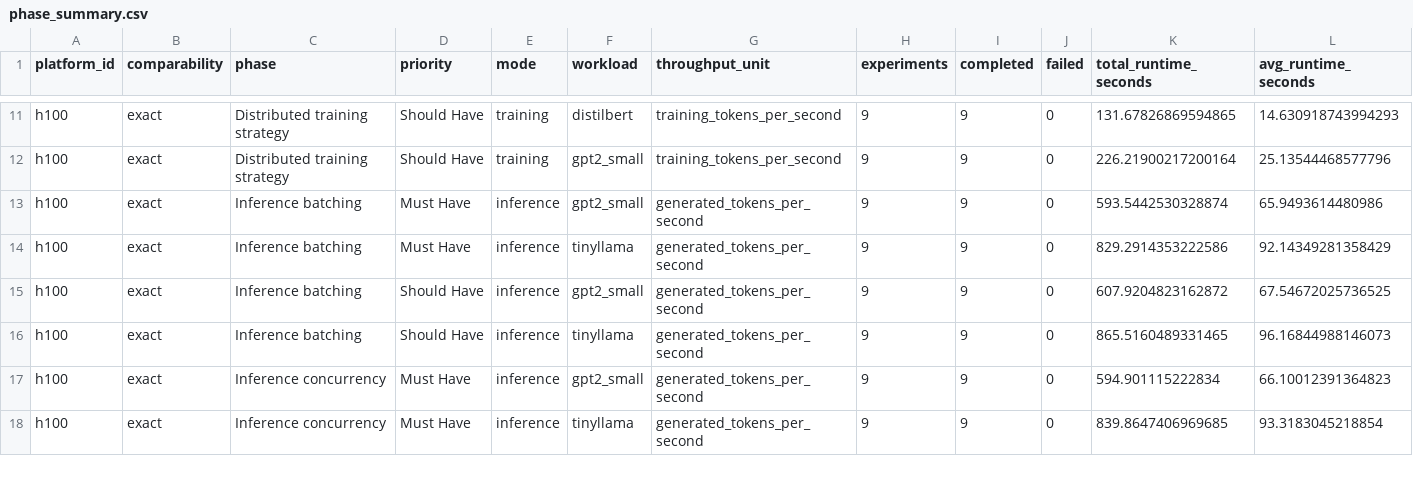
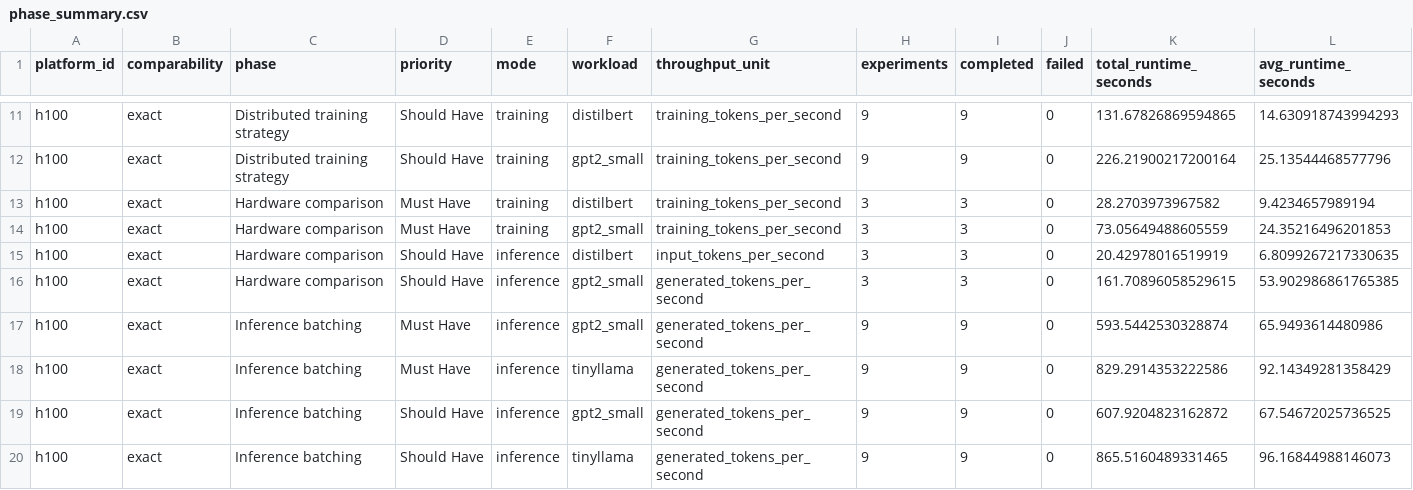
Before and after one commit to koros/hpc-ai-performance-engineering-dashboard, a CSV file: results/analysis/phase_summary.csv, drawn as a sheet; only a part is shown, gaps mark what is left out; the shorter side is filled out with more unchanged rows; rows hold the shown columns only; the diff names each change by its address in the sheet, - before the commit and + after, or states it on an @@ line.

```diff
--- a/results/analysis/phase_summary.csv
+++ b/results/analysis/phase_summary.csv
+row 13: h100 | exact | Hardware comparison | Must Have | training | distilbert | training_tokens_per_second | 3 | 3 | 0 | 28.2703973967582 | 9.4234657989194
+row 14: h100 | exact | Hardware comparison | Must Have | training | gpt2_small | training_tokens_per_second | 3 | 3 | 0 | 73.05649488605559 | 24.35216496201853
+row 15: h100 | exact | Hardware comparison | Should Have | inference | distilbert | input_tokens_per_second | 3 | 3 | 0 | 20.42978016519919 | 6.8099267217330635
+row 16: h100 | exact | Hardware comparison | Should Have | inference | gpt2_small | generated_tokens_per_second | 3 | 3 | 0 | 161.70896058529615 | 53.902986861765385
```
Also changed, not shown: results/analysis/experiment_rankings.csv, results/analysis/hardware_summary.csv, 5 other files.
